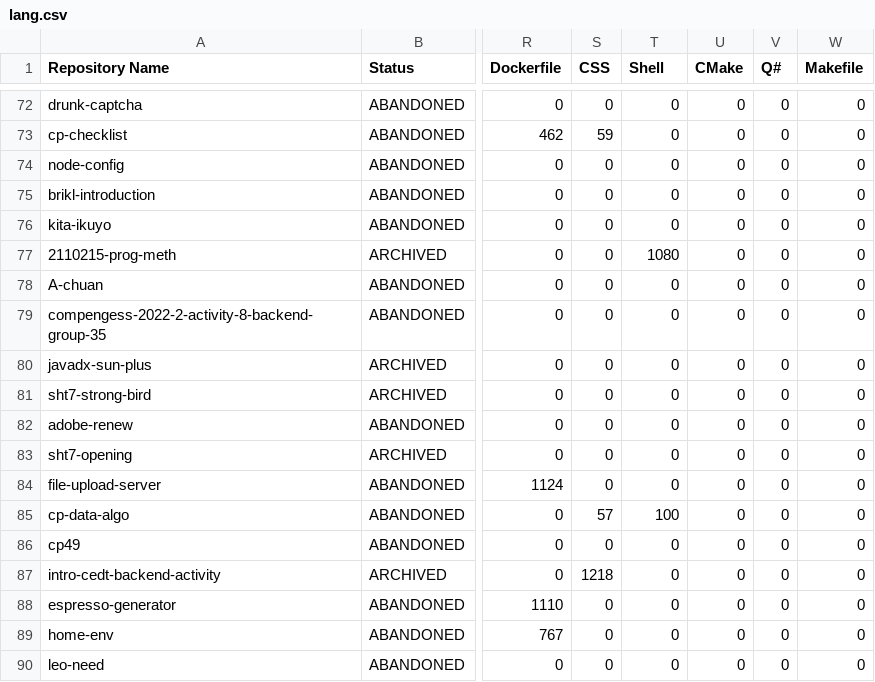
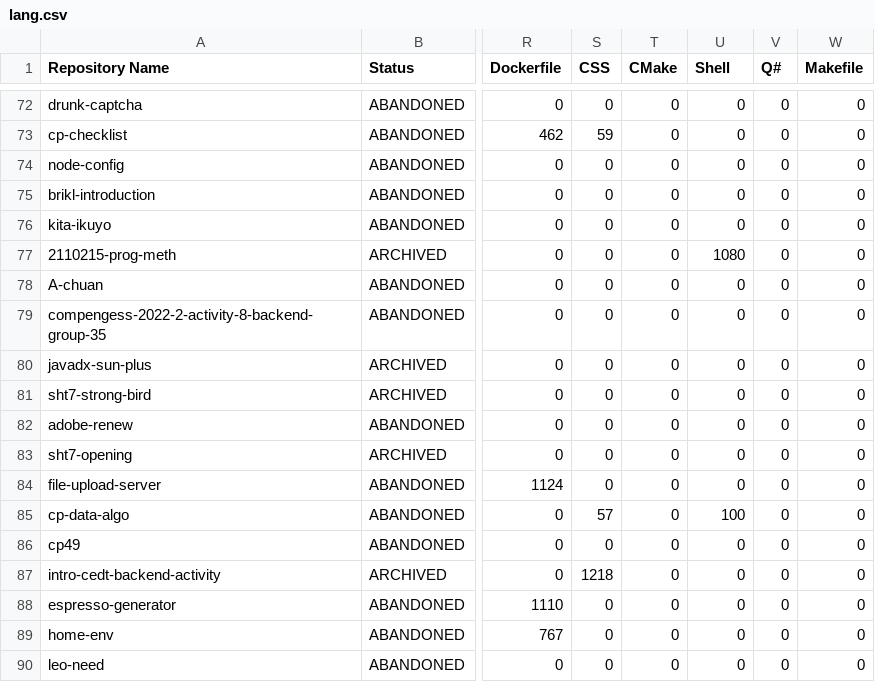
Before and after one commit to leomotors/leomotors, a CSV file: generated/lang.csv, drawn as a sheet; only a part is shown, gaps mark what is left out; the diff covers the shown part only; the diff names each change by its address in the sheet, - before the commit and + after, or states it on an @@ line.

```diff
--- a/generated/lang.csv
+++ b/generated/lang.csv
-T1: Shell
+T1: CMake
-U1: CMake
+U1: Shell
-T77 (CMake): 1080
+T77 (CMake): 0
-U77 (Shell): 0
+U77 (Shell): 1080
-T85 (CMake): 100
+T85 (CMake): 0
-U85 (Shell): 0
+U85 (Shell): 100
```
Also changed, not shown: 52 edited cells elsewhere in this file, 3 other files.
